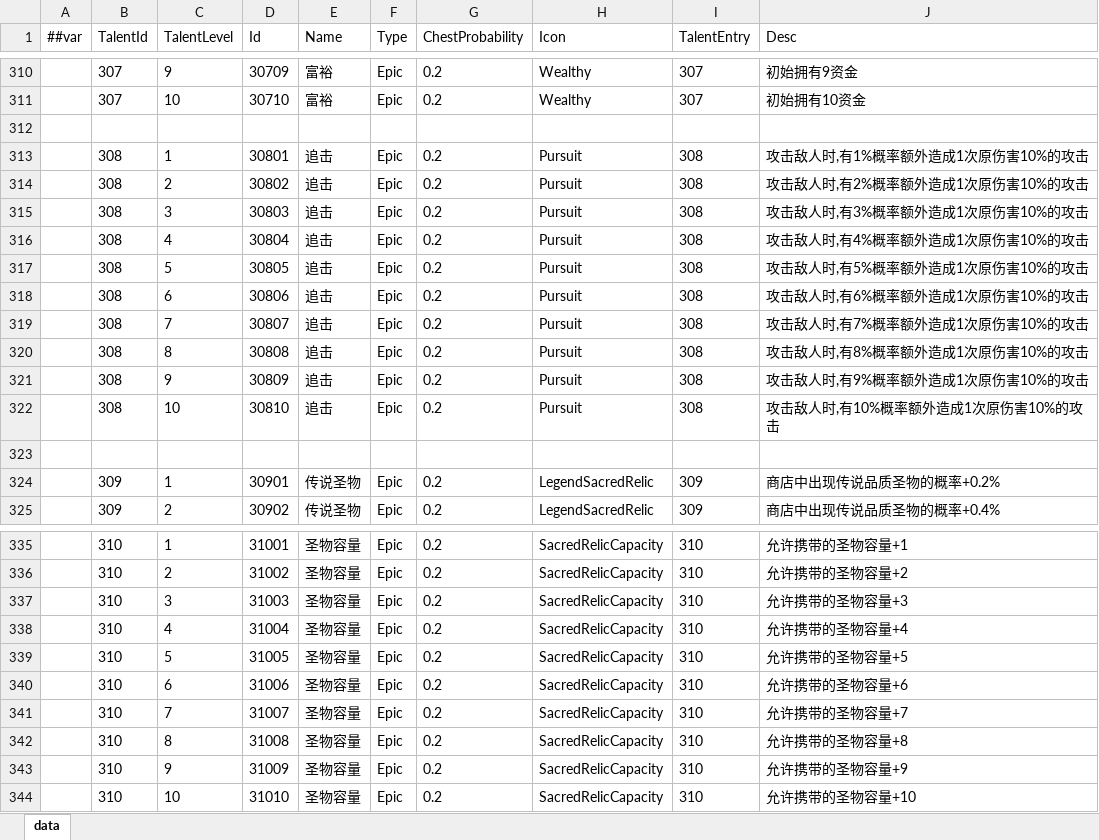
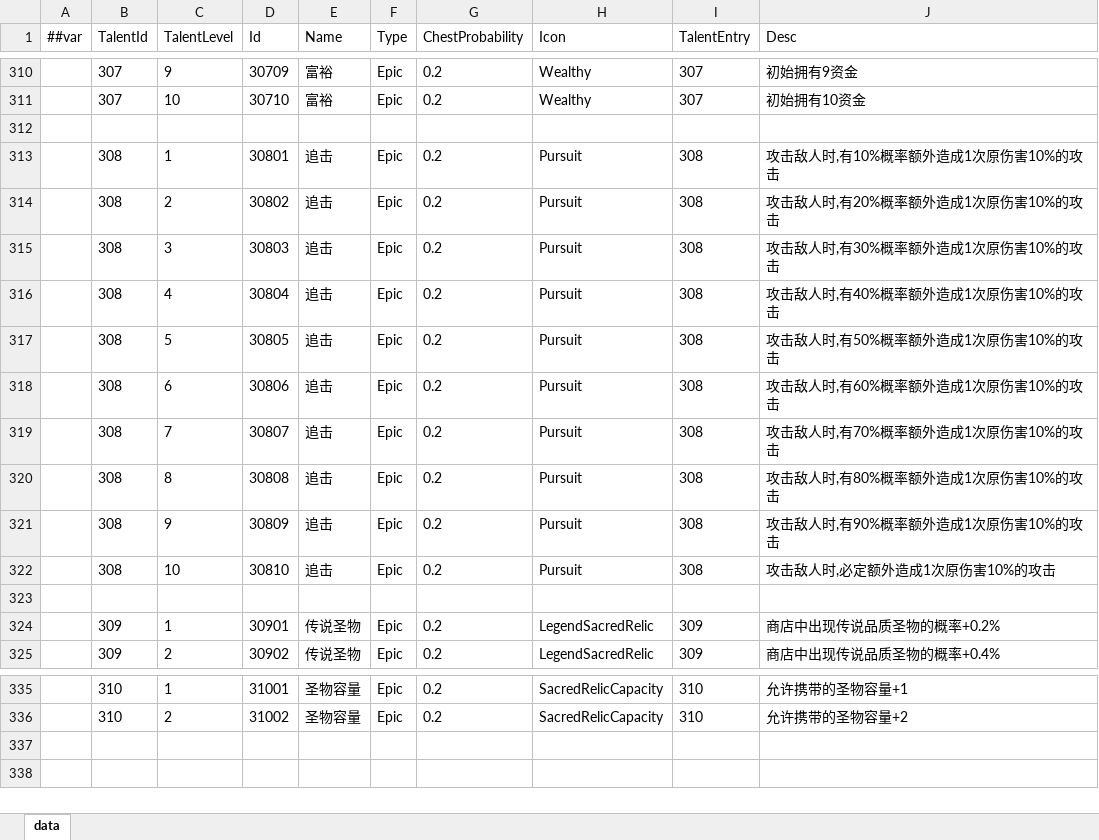
Before and after one commit to snakeazh/cardClient, an Excel workbook: Config/TalentConfig.xlsx, sheet data, drawn as a sheet; only a part is shown, gaps mark what is left out; values as stored, in another font and other column widths than the file's, no borders; the diff covers the shown part only; the diff names each change by its address in the sheet, - before the commit and + after, or states it on an @@ line.

```diff
--- a/Config/TalentConfig.xlsx (sheet data)
+++ b/Config/TalentConfig.xlsx (sheet data)
-J313 (Desc): 攻击敌人时,有1%概率额外造成1次原伤害10%的攻击
+J313 (Desc): 攻击敌人时,有10%概率额外造成1次原伤害10%的攻击
-J314 (Desc): 攻击敌人时,有2%概率额外造成1次原伤害10%的攻击
+J314 (Desc): 攻击敌人时,有20%概率额外造成1次原伤害10%的攻击
-J315 (Desc): 攻击敌人时,有3%概率额外造成1次原伤害10%的攻击
+J315 (Desc): 攻击敌人时,有30%概率额外造成1次原伤害10%的攻击
-J316 (Desc): 攻击敌人时,有4%概率额外造成1次原伤害10%的攻击
+J316 (Desc): 攻击敌人时,有40%概率额外造成1次原伤害10%的攻击
-J317 (Desc): 攻击敌人时,有5%概率额外造成1次原伤害10%的攻击
+J317 (Desc): 攻击敌人时,有50%概率额外造成1次原伤害10%的攻击
-J318 (Desc): 攻击敌人时,有6%概率额外造成1次原伤害10%的攻击
+J318 (Desc): 攻击敌人时,有60%概率额外造成1次原伤害10%的攻击
-J319 (Desc): 攻击敌人时,有7%概率额外造成1次原伤害10%的攻击
+J319 (Desc): 攻击敌人时,有70%概率额外造成1次原伤害10%的攻击
-J320 (Desc): 攻击敌人时,有8%概率额外造成1次原伤害10%的攻击
+J320 (Desc): 攻击敌人时,有80%概率额外造成1次原伤害10%的攻击
-J321 (Desc): 攻击敌人时,有9%概率额外造成1次原伤害10%的攻击
+J321 (Desc): 攻击敌人时,有90%概率额外造成1次原伤害10%的攻击
-J322 (Desc): 攻击敌人时,有10%概率额外造成1次原伤害10%的攻击
+J322 (Desc): 攻击敌人时,必定额外造成1次原伤害10%的攻击
-row 337:  | 310 | 3 | 31003 | 圣物容量 | Epic | 0.2 | SacredRelicCapacity | 310 | 允许携带的圣物容量+3
-row 338:  | 310 | 4 | 31004 | 圣物容量 | Epic | 0.2 | SacredRelicCapacity | 310 | 允许携带的圣物容量+4
-row 339:  | 310 | 5 | 31005 | 圣物容量 | Epic | 0.2 | SacredRelicCapacity | 310 | 允许携带的圣物容量+5
-row 340:  | 310 | 6 | 31006 | 圣物容量 | Epic | 0.2 | SacredRelicCapacity | 310 | 允许携带的圣物容量+6
-row 341:  | 310 | 7 | 31007 | 圣物容量 | Epic | 0.2 | SacredRelicCapacity | 310 | 允许携带的圣物容量+7
-row 342:  | 310 | 8 | 31008 | 圣物容量 | Epic | 0.2 | SacredRelicCapacity | 310 | 允许携带的圣物容量+8
-row 343:  | 310 | 9 | 31009 | 圣物容量 | Epic | 0.2 | SacredRelicCapacity | 310 | 允许携带的圣物容量+9
-row 344:  | 310 | 10 | 31010 | 圣物容量 | Epic | 0.2 | SacredRelicCapacity | 310 | 允许携带的圣物容量+10
```
Also changed, not shown: 30 edited cells elsewhere in this sheet, Config/GameConst.xlsx, Config/TalentEntryConfig.xlsx, 7 other files.
